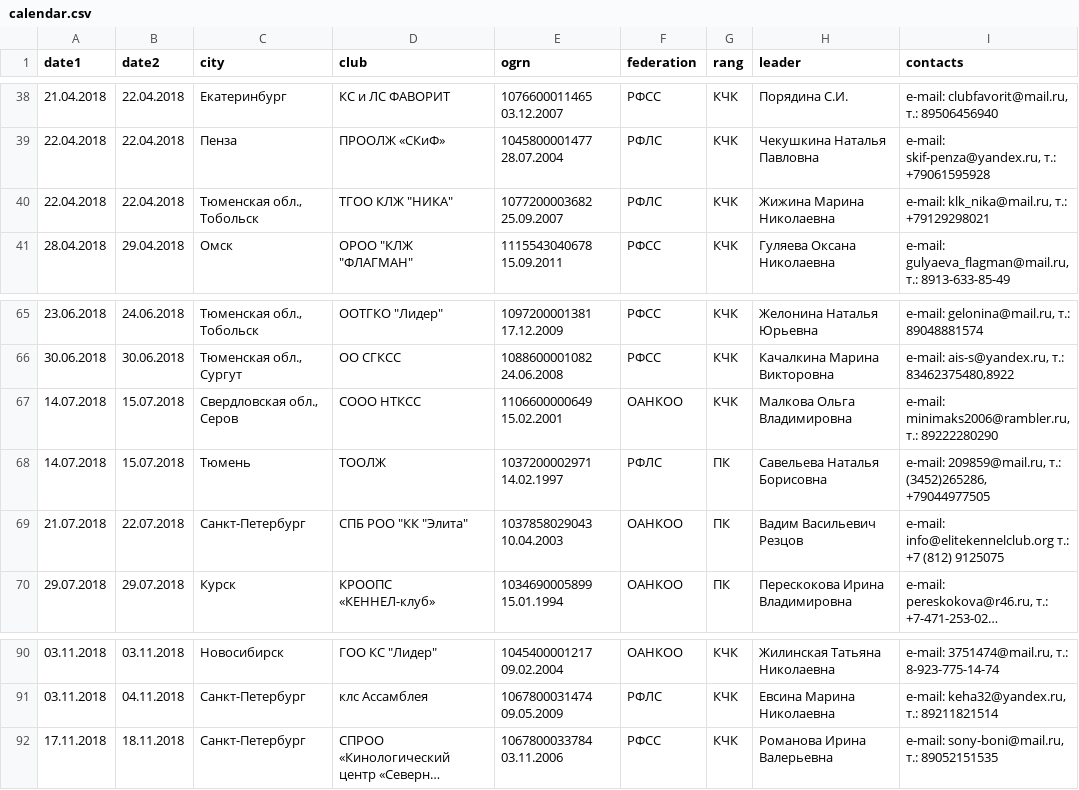
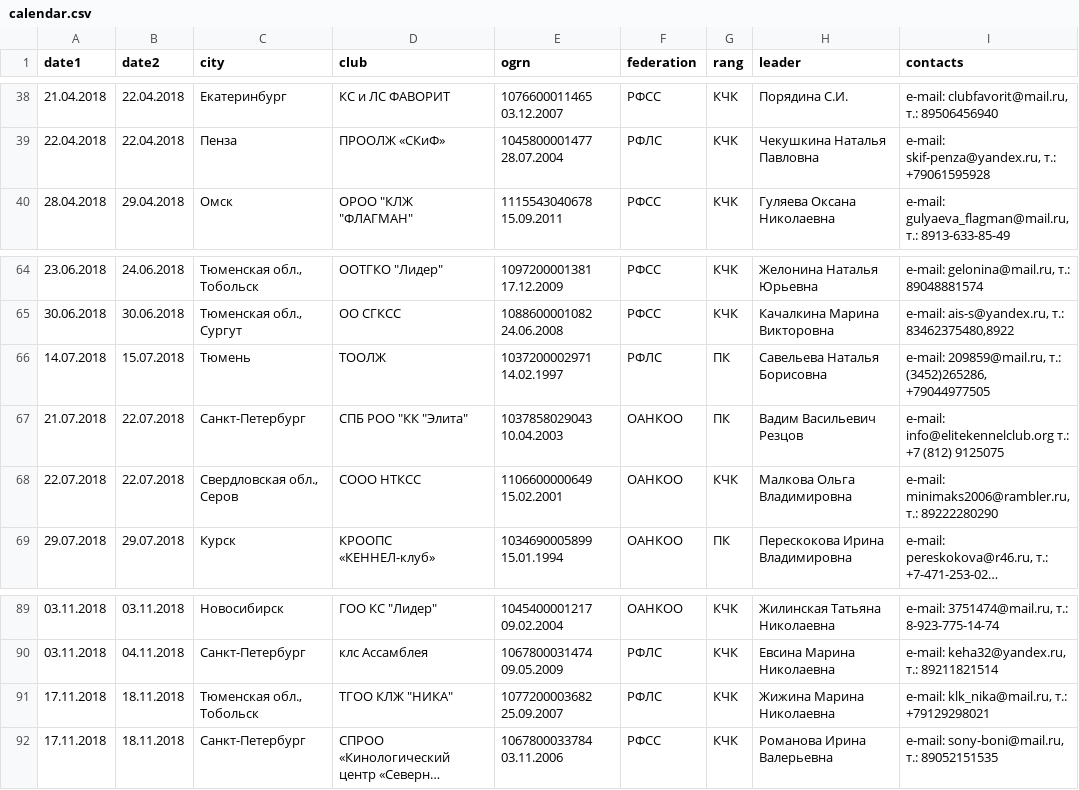
Before and after one commit to Itzamna/nkp-spitz, a CSV file: _data/calendar.csv, drawn as a sheet; only a part is shown, gaps mark what is left out; long unchanged cells end in …; removed rows and columns are numbered as before the commit, all else as after; the diff names each change by its address in the sheet, - before the commit and + after, or states it on an @@ line.

```diff
--- a/_data/calendar.csv
+++ b/_data/calendar.csv
-row 40: 22.04.2018 | 22.04.2018 | Тюменская обл., Тобольск | ТГОО КЛЖ "НИКА" | 1077200003682 25.09.2007 | РФЛС | КЧК | Жижина Марина Николаевна | e-mail: klk_nika@mail.ru, т.: +79129298021
-row 67: 14.07.2018 | 15.07.2018 | Свердловская обл., Серов | СООО НТКСС | 1106600000649 15.02.2001 | ОАНКОО | КЧК | Малкова Ольга Владимировна | e-mail: minimaks2006@rambler.ru, т.: 89222280290
+row 68: 22.07.2018 | 22.07.2018 | Свердловская обл., Серов | СООО НТКСС | 1106600000649 15.02.2001 | ОАНКОО | КЧК | Малкова Ольга Владимировна | e-mail: minimaks2006@rambler.ru, т.: 89222280290
+row 91: 17.11.2018 | 18.11.2018 | Тюменская обл., Тобольск | ТГОО КЛЖ "НИКА" | 1077200003682 25.09.2007 | РФЛС | КЧК | Жижина Марина Николаевна | e-mail: klk_nika@mail.ru, т.: +79129298021
```
Also changed, not shown: _data/showresult.csv, 12 other files.
